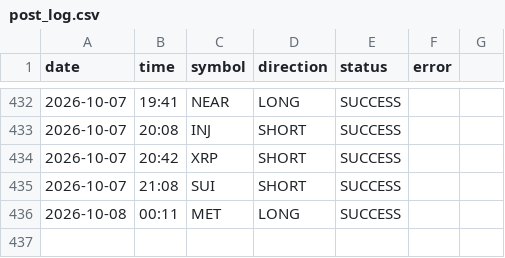
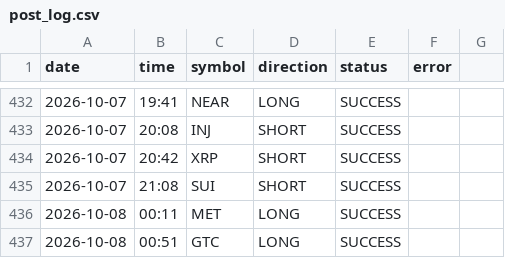
Before and after one commit to ali4asimb-cmyk/square.space.bot, a CSV file: post_log.csv, drawn as a sheet; only a part is shown, gaps mark what is left out.

```diff
--- a/post_log.csv
+++ b/post_log.csv
@@ -436 +436,2 @@ date,time,symbol,direction,status,error
 2026-10-08,00:11,MET,LONG,SUCCESS,
+2026-10-08,00:51,GTC,LONG,SUCCESS,
```
Also changed, not shown: 1 other file.
